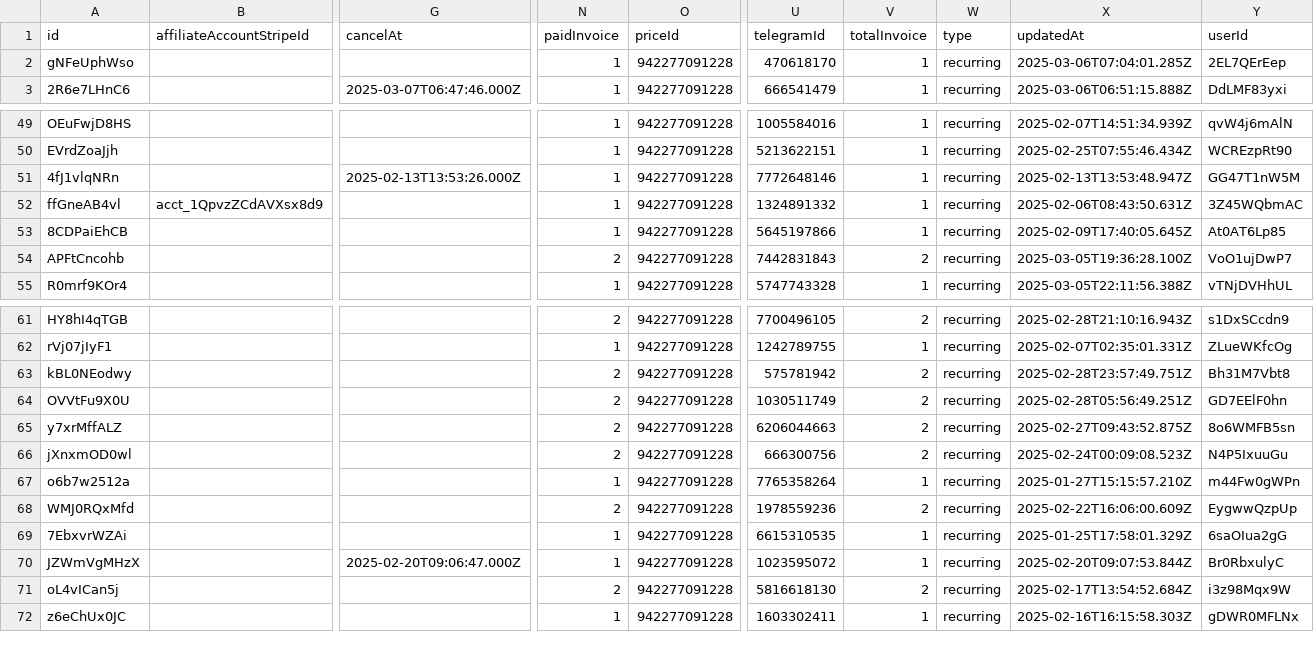
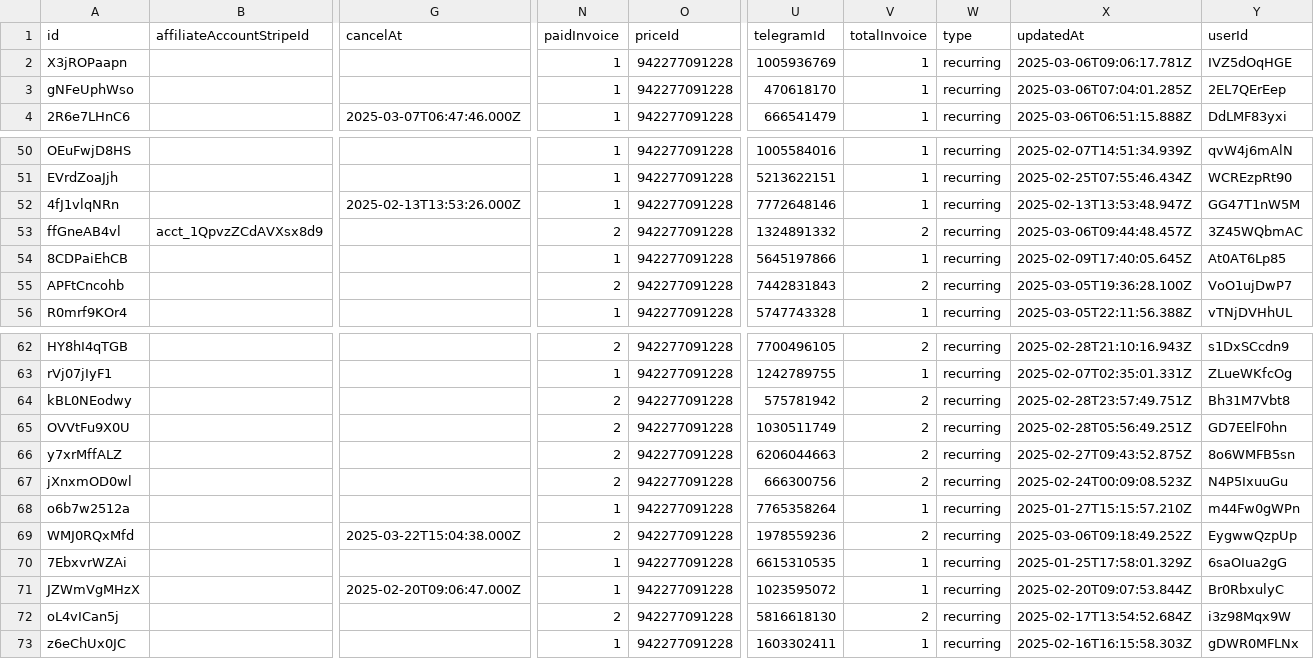
Before and after one commit to LaCouette/dataSB, a CSV file: data.csv, drawn as a sheet; only a part is shown, gaps mark what is left out; addresses are those after the commit; rows hold the shown columns only; the diff names each change by its address in the sheet, - before the commit and + after, or states it on an @@ line.

Commit message:
"Updated data file"

```diff
--- a/data.csv
+++ b/data.csv
+row 2: X3jROPaapn |  |  | 1 | 942277091228 | 1005936769 | 1 | recurring | 2025-03-06T09:06:17.781Z | IVZ5dOqHGE
-N53 (paidInvoice): 1
+N53 (paidInvoice): 2
-V53 (totalInvoice): 1
+V53 (totalInvoice): 2
-X53 (updatedAt): 2025-02-06T08:43:50.631Z
+X53 (updatedAt): 2025-03-06T09:44:48.457Z
-G69 (cancelAt): (empty)
+G69 (cancelAt): 2025-03-22T15:04:38.000Z
-X69 (updatedAt): 2025-02-22T16:06:00.609Z
+X69 (updatedAt): 2025-03-06T09:18:49.252Z
```
